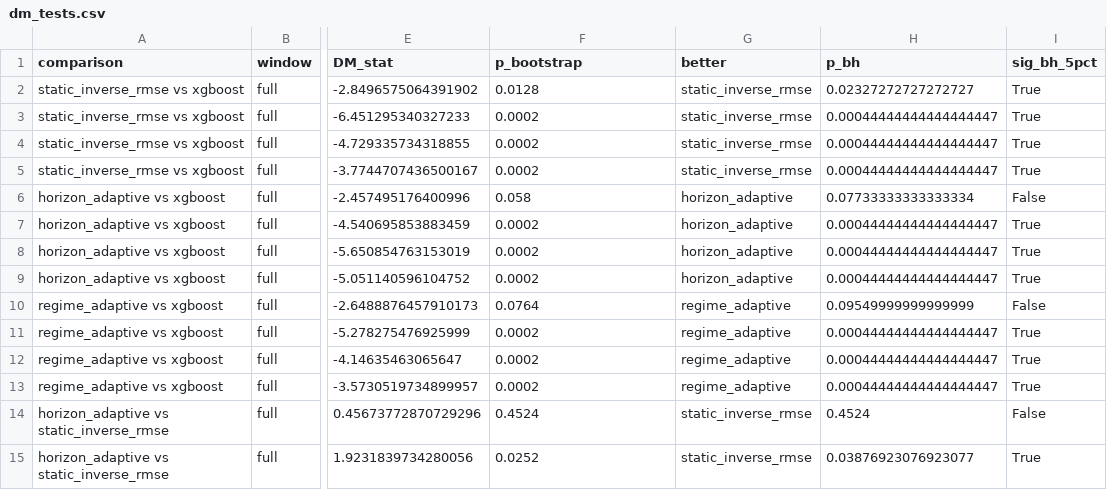
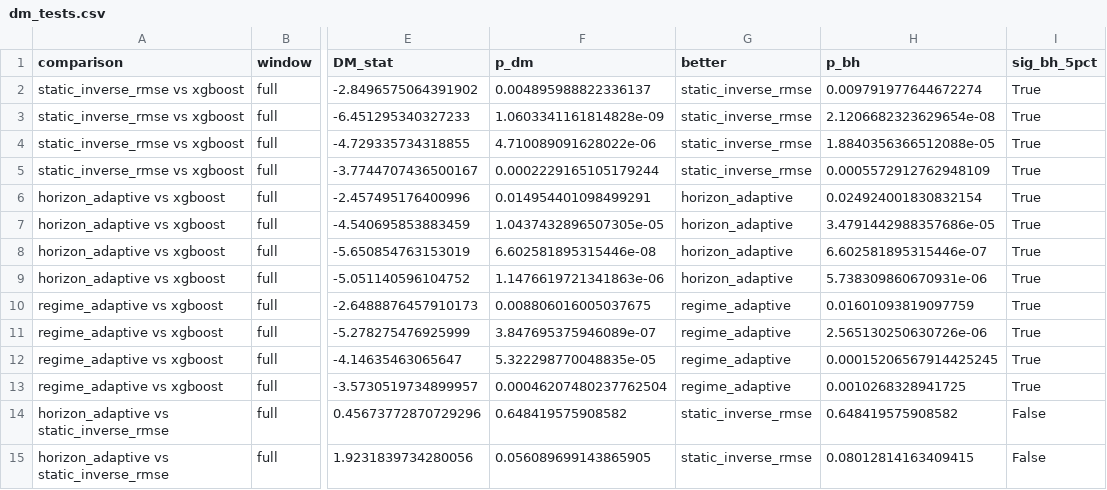
Before and after one commit to felicia-sw/chicago-crime-forecasting, a CSV file: data/processed/dm_tests.csv, drawn as a sheet; only a part is shown, gaps mark what is left out; the diff covers the shown part only; the diff names each change by its address in the sheet, - before the commit and + after, or states it on an @@ line.

```diff
--- a/data/processed/dm_tests.csv
+++ b/data/processed/dm_tests.csv
-F1: p_bootstrap
+F1: p_dm
-F2 (p_dm): 0.0128
+F2 (p_dm): 0.004895988822336137
-H2 (p_bh): 0.02327272727272727
+H2 (p_bh): 0.009791977644672274
-F3 (p_dm): 0.0002
+F3 (p_dm): 1.0603341161814828e-09
-H3 (p_bh): 0.00044444444444444447
+H3 (p_bh): 2.1206682323629654e-08
-F4 (p_dm): 0.0002
+F4 (p_dm): 4.710089091628022e-06
-H4 (p_bh): 0.00044444444444444447
+H4 (p_bh): 1.8840356366512088e-05
-F5 (p_dm): 0.0002
+F5 (p_dm): 0.0002229165105179244
-H5 (p_bh): 0.00044444444444444447
+H5 (p_bh): 0.0005572912762948109
-F6 (p_dm): 0.058
+F6 (p_dm): 0.014954401098499291
-H6 (p_bh): 0.07733333333333334
+H6 (p_bh): 0.024924001830832154
-I6 (sig_bh_5pct): False
+I6 (sig_bh_5pct): True
-F7 (p_dm): 0.0002
+F7 (p_dm): 1.0437432896507305e-05
-H7 (p_bh): 0.00044444444444444447
+H7 (p_bh): 3.4791442988357686e-05
-F8 (p_dm): 0.0002
+F8 (p_dm): 6.602581895315446e-08
-H8 (p_bh): 0.00044444444444444447
+H8 (p_bh): 6.602581895315446e-07
-F9 (p_dm): 0.0002
+F9 (p_dm): 1.1476619721341863e-06
-H9 (p_bh): 0.00044444444444444447
+H9 (p_bh): 5.738309860670931e-06
-F10 (p_dm): 0.0764
+F10 (p_dm): 0.008806016005037675
-H10 (p_bh): 0.09549999999999999
+H10 (p_bh): 0.01601093819097759
-I10 (sig_bh_5pct): False
+I10 (sig_bh_5pct): True
-F11 (p_dm): 0.0002
+F11 (p_dm): 3.847695375946089e-07
-H11 (p_bh): 0.00044444444444444447
+H11 (p_bh): 2.565130250630726e-06
-F12 (p_dm): 0.0002
+F12 (p_dm): 5.322298770048835e-05
-H12 (p_bh): 0.00044444444444444447
+H12 (p_bh): 0.00015206567914425245
-F13 (p_dm): 0.0002
+F13 (p_dm): 0.00046207480237762504
-H13 (p_bh): 0.00044444444444444447
+H13 (p_bh): 0.0010268328941725
-F14 (p_dm): 0.4524
+F14 (p_dm): 0.648419575908582
-H14 (p_bh): 0.4524
+H14 (p_bh): 0.648419575908582
-F15 (p_dm): 0.0252
+F15 (p_dm): 0.056089699143865905
-H15 (p_bh): 0.03876923076923077
+H15 (p_bh): 0.08012814163409415
-I15 (sig_bh_5pct): True
+I15 (sig_bh_5pct): False
```
Also changed, not shown: 13 edited cells elsewhere in this file, data/processed/regime2020/dm_tests.csv, 2 other files.
